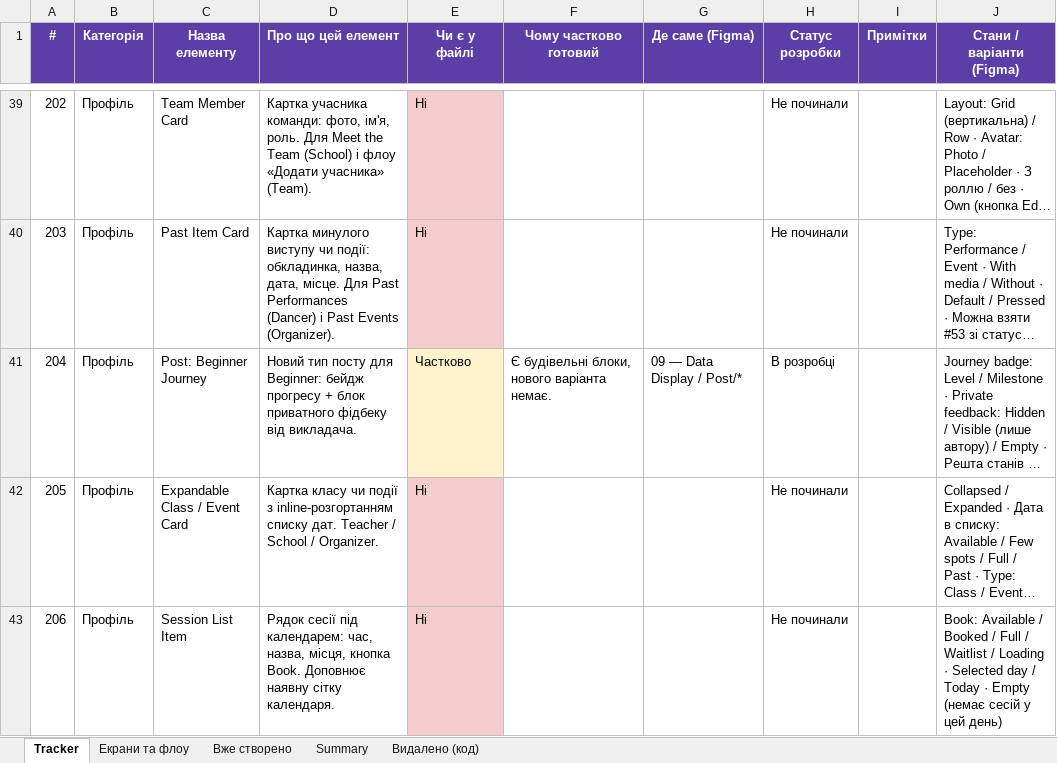
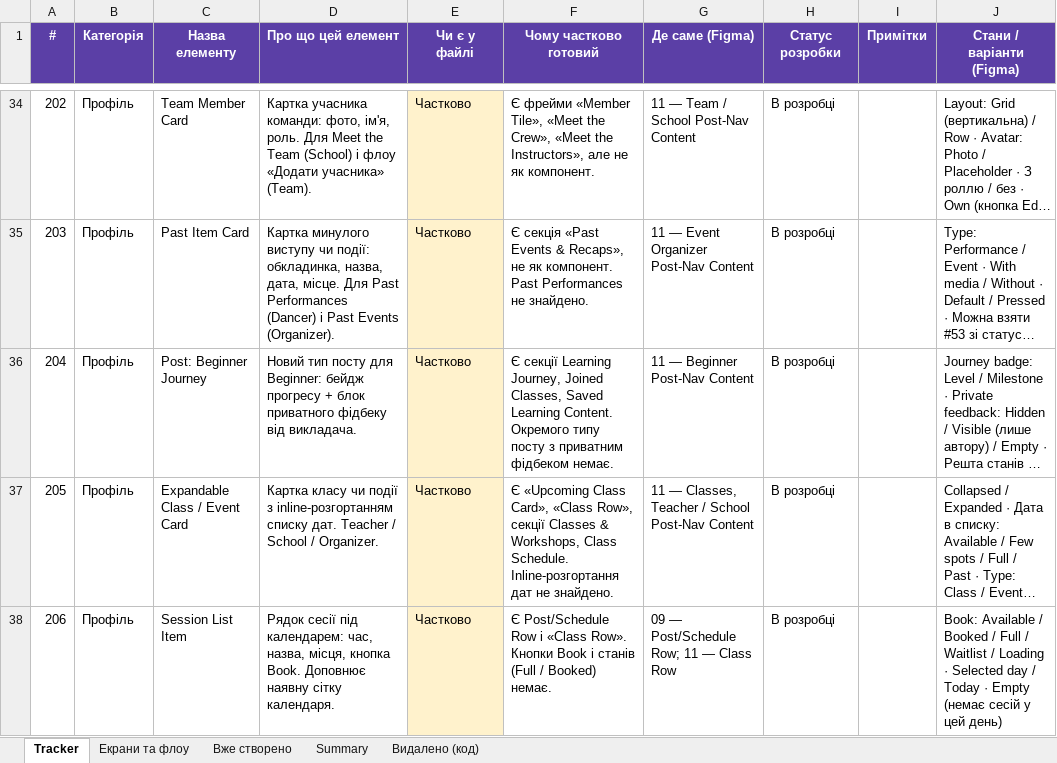
Before and after one commit to Katrinl17/test, an Excel workbook: DanceAway_components_cleaned.xlsx, sheet Tracker, drawn as a sheet; only a part is shown, gaps mark what is left out; long unchanged cells end in …; values as stored, in another font and other column widths than the file's, no borders; addresses are those after the commit; the diff covers the shown part only; the diff names each change by its address in the sheet, - before the commit and + after, or states it on an @@ line.

```diff
--- a/DanceAway_components_cleaned.xlsx (sheet Tracker)
+++ b/DanceAway_components_cleaned.xlsx (sheet Tracker)
-E34:E35 (Чи є у файлі): Ні
+E34:E35 (Чи є у файлі): Частково
-E34:E35 fill: #F4CCCC
+E34:E35 fill: #FFF2CC
-F34 (Чому частково готовий): (empty)
+F34 (Чому частково готовий): Є фрейми «Member Tile», «Meet the Crew», «Meet the Instructors», але не як компонент.
-G34 (Де саме (Figma)): (empty)
+G34 (Де саме (Figma)): 11 — Team / School Post-Nav Content
-H34:H35 (Статус розробки): Не починали
+H34:H35 (Статус розробки): В розробці
-F35 (Чому частково готовий): (empty)
+F35 (Чому частково готовий): Є секція «Past Events & Recaps», не як компонент. Past Performances не знайдено.
-G35 (Де саме (Figma)): (empty)
+G35 (Де саме (Figma)): 11 — Event Organizer Post-Nav Content
-F36 (Чому частково готовий): Є будівельні блоки, нового варіанта немає.
+F36 (Чому частково готовий): Є секції Learning Journey, Joined Classes, Saved Learning Content. Окремого типу посту з приватним фідбеком немає.
-G36 (Де саме (Figma)): 09 — Data Display / Post/*
+G36 (Де саме (Figma)): 11 — Beginner Post-Nav Content
-E37:E38 (Чи є у файлі): Ні
+E37:E38 (Чи є у файлі): Частково
-E37:E38 fill: #F4CCCC
+E37:E38 fill: #FFF2CC
-F37 (Чому частково готовий): (empty)
+F37 (Чому частково готовий): Є «Upcoming Class Card», «Class Row», секції Classes & Workshops, Class Schedule. Inline-розгортання дат не знайдено.
-G37 (Де саме (Figma)): (empty)
+G37 (Де саме (Figma)): 11 — Classes, Teacher / School Post-Nav Content
-H37:H38 (Статус розробки): Не починали
+H37:H38 (Статус розробки): В розробці
-F38 (Чому частково готовий): (empty)
+F38 (Чому частково готовий): Є Post/Schedule Row і «Class Row». Кнопки Book і станів (Full / Booked) немає.
-G38 (Де саме (Figma)): (empty)
+G38 (Де саме (Figma)): 09 — Post/Schedule Row; 11 — Class Row
```
Also changed, not shown: 5 removed rows, 58 edited cells and cell formats elsewhere in this sheet, sheet Вже створено, sheet Summary.
